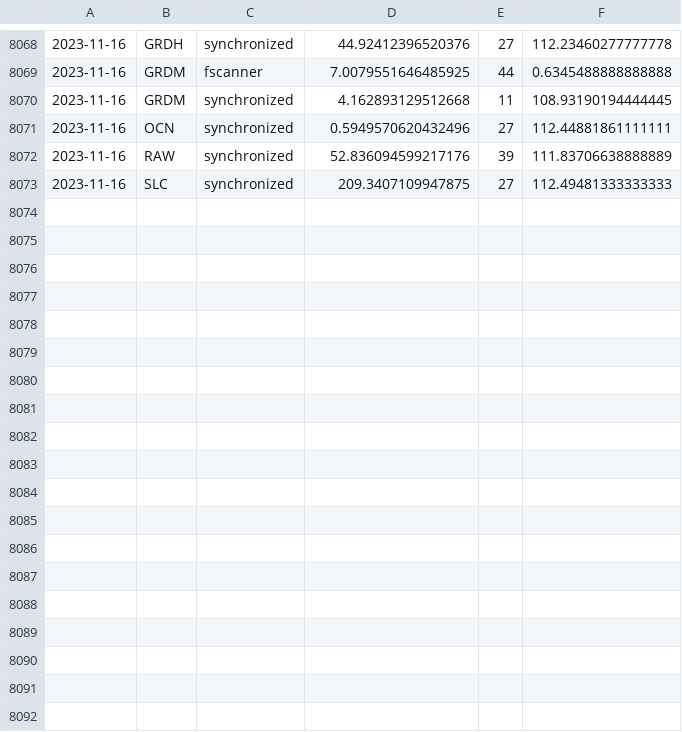
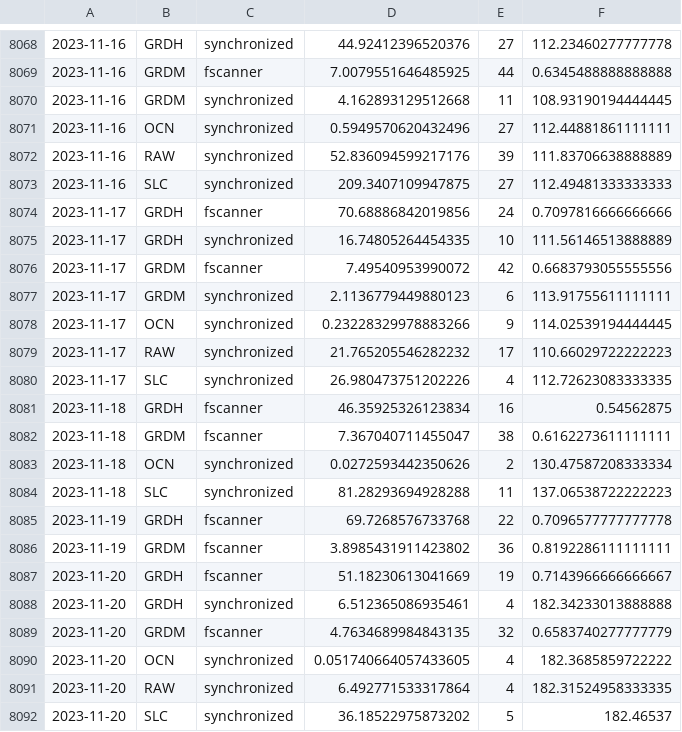
Before and after one commit to NasjonaltBakkeSegment/NBS_Monthly_reports, a CSV file: data/S1-backend-AOI_inputs.csv, drawn as a sheet; only a part is shown, gaps mark what is left out.

```diff
--- a/data/S1-backend-AOI_inputs.csv
+++ b/data/S1-backend-AOI_inputs.csv
@@ -8073 +8073,20 @@
 2023-11-16,SLC,synchronized,209.3407109947875,27,112.49481333333333
+2023-11-17,GRDH,fscanner,70.68886842019856,24,0.7097816666666666
+2023-11-17,GRDH,synchronized,16.74805264454335,10,111.56146513888889
+2023-11-17,GRDM,fscanner,7.49540953990072,42,0.6683793055555556
+2023-11-17,GRDM,synchronized,2.1136779449880123,6,113.91755611111111
+2023-11-17,OCN,synchronized,0.23228329978883266,9,114.02539194444445
+2023-11-17,RAW,synchronized,21.765205546282232,17,110.66029722222223
+2023-11-17,SLC,synchronized,26.980473751202226,4,112.72623083333335
+2023-11-18,GRDH,fscanner,46.35925326123834,16,0.54562875
+2023-11-18,GRDM,fscanner,7.367040711455047,38,0.6162273611111111
+2023-11-18,OCN,synchronized,0.0272593442350626,2,130.47587208333334
+2023-11-18,SLC,synchronized,81.28293694928288,11,137.06538722222223
+2023-11-19,GRDH,fscanner,69.7268576733768,22,0.7096577777777778
+2023-11-19,GRDM,fscanner,3.8985431911423802,36,0.8192286111111111
+2023-11-20,GRDH,fscanner,51.18230613041669,19,0.7143966666666667
+2023-11-20,GRDH,synchronized,6.512365086935461,4,182.34233013888888
+2023-11-20,GRDM,fscanner,4.7634689984843135,32,0.6583740277777779
+2023-11-20,OCN,synchronized,0.051740664057433605,4,182.3685859722222
+2023-11-20,RAW,synchronized,6.492771533317864,4,182.31524958333335
+2023-11-20,SLC,synchronized,36.18522975873202,5,182.46537
```
Also changed, not shown: data/S3-backend-AOI_inputs.csv, data/S5p-backend-AOI_inputs.csv, 10 other files.
